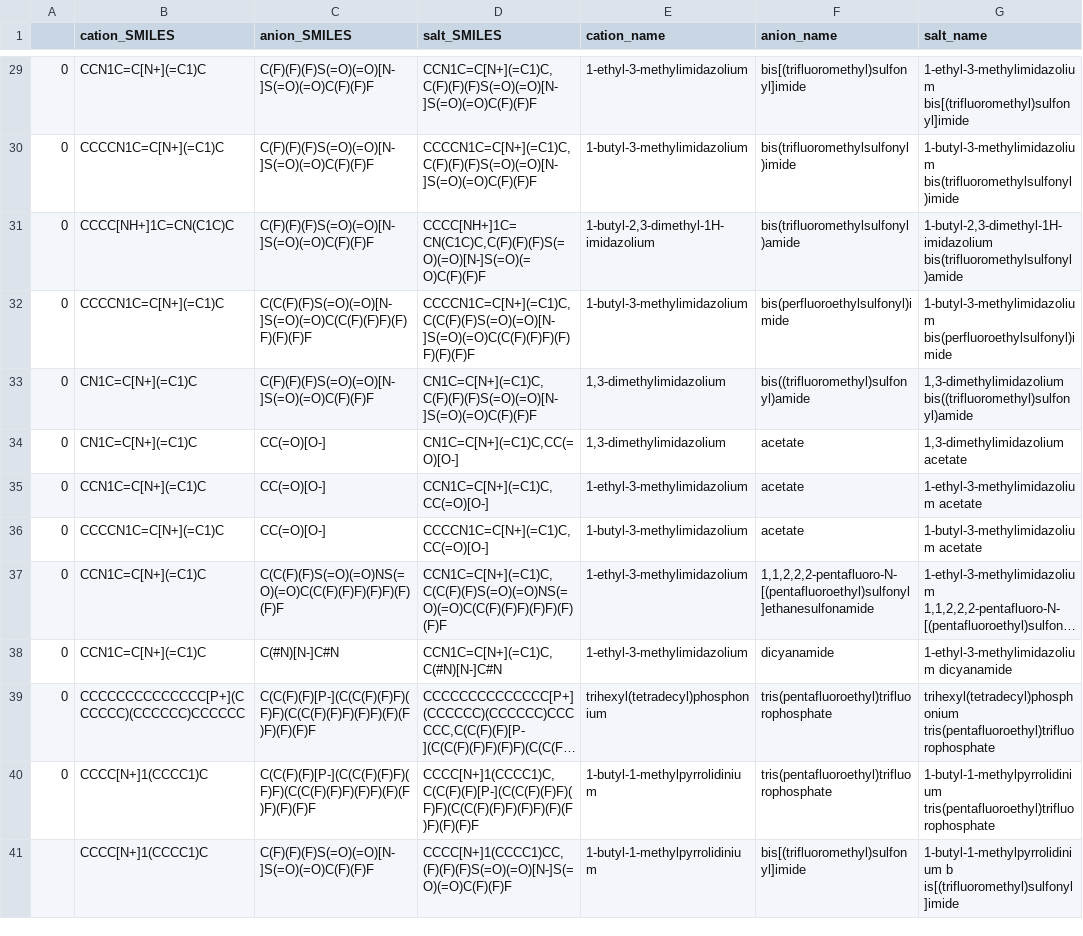
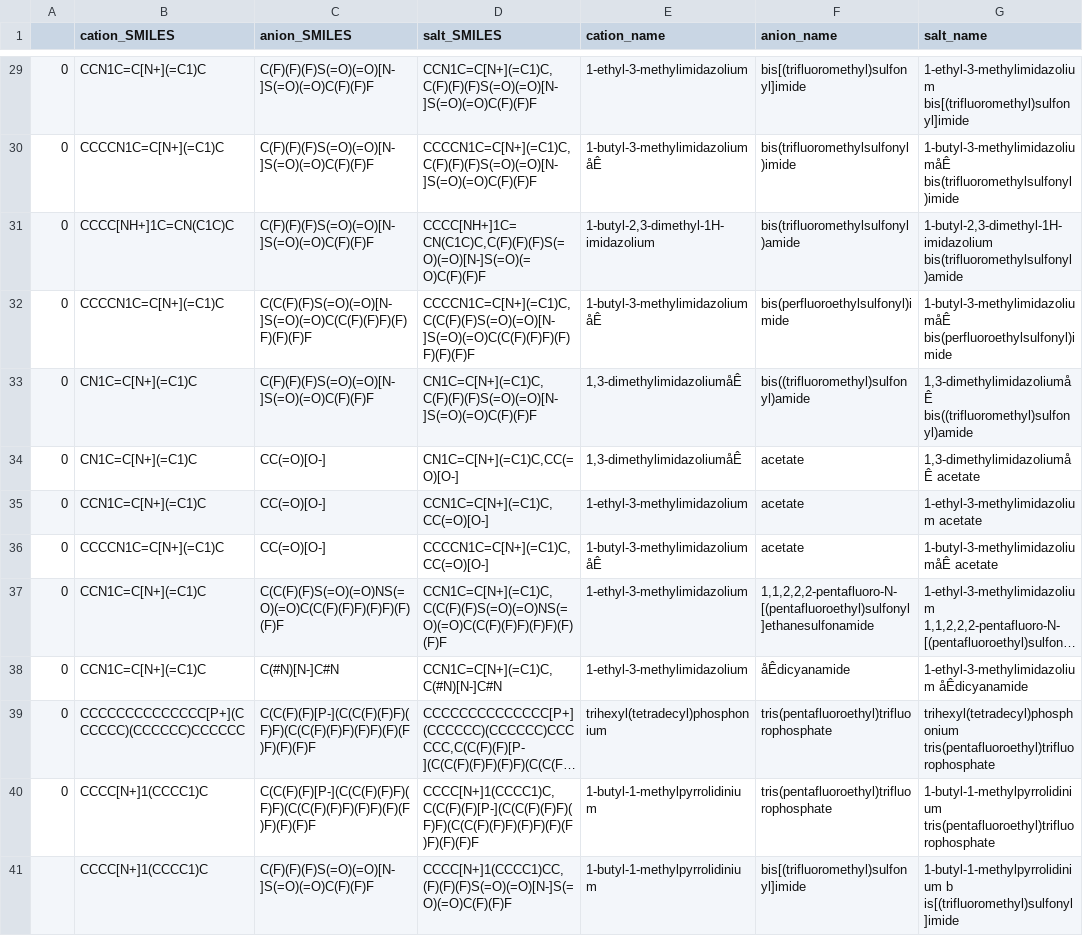
Before and after one commit to wesleybeckner/salty, a CSV file: salty/data/saltInfo.csv, drawn as a sheet; only a part is shown, gaps mark what is left out; long unchanged cells end in …; the diff covers the shown part only; the diff names each change by its address in the sheet, - before the commit and + after, or states it on an @@ line.

Commit message:
add more salt info

```diff
--- a/salty/data/saltInfo.csv
+++ b/salty/data/saltInfo.csv
-E30 (cation_name): 1-butyl-3-methylimidazolium
+E30 (cation_name): 1-butyl-3-methylimidazoliumåÊ
-G30 (salt_name): 1-butyl-3-methylimidazolium bis(trifluoromethylsulfonyl)imide
+G30 (salt_name): 1-butyl-3-methylimidazoliumåÊ bis(trifluoromethylsulfonyl)imide
-E32 (cation_name): 1-butyl-3-methylimidazolium
+E32 (cation_name): 1-butyl-3-methylimidazoliumåÊ
-G32 (salt_name): 1-butyl-3-methylimidazolium bis(perfluoroethylsulfonyl)imide
+G32 (salt_name): 1-butyl-3-methylimidazoliumåÊ bis(perfluoroethylsulfonyl)imide
-E33:E34 (cation_name): 1,3-dimethylimidazolium
+E33:E34 (cation_name): 1,3-dimethylimidazoliumåÊ
-G33 (salt_name): 1,3-dimethylimidazolium bis((trifluoromethyl)sulfonyl)amide
+G33 (salt_name): 1,3-dimethylimidazoliumåÊ bis((trifluoromethyl)sulfonyl)amide
-G34 (salt_name): 1,3-dimethylimidazolium acetate
+G34 (salt_name): 1,3-dimethylimidazoliumåÊ acetate
-E36 (cation_name): 1-butyl-3-methylimidazolium
+E36 (cation_name): 1-butyl-3-methylimidazoliumåÊ
-G36 (salt_name): 1-butyl-3-methylimidazolium acetate
+G36 (salt_name): 1-butyl-3-methylimidazoliumåÊ acetate
-F38 (anion_name): dicyanamide
+F38 (anion_name): åÊdicyanamide
-G38 (salt_name): 1-ethyl-3-methylimidazolium dicyanamide
+G38 (salt_name): 1-ethyl-3-methylimidazolium åÊdicyanamide
```
Also changed, not shown: 10 added rows and 32 edited cells elsewhere in this file.
